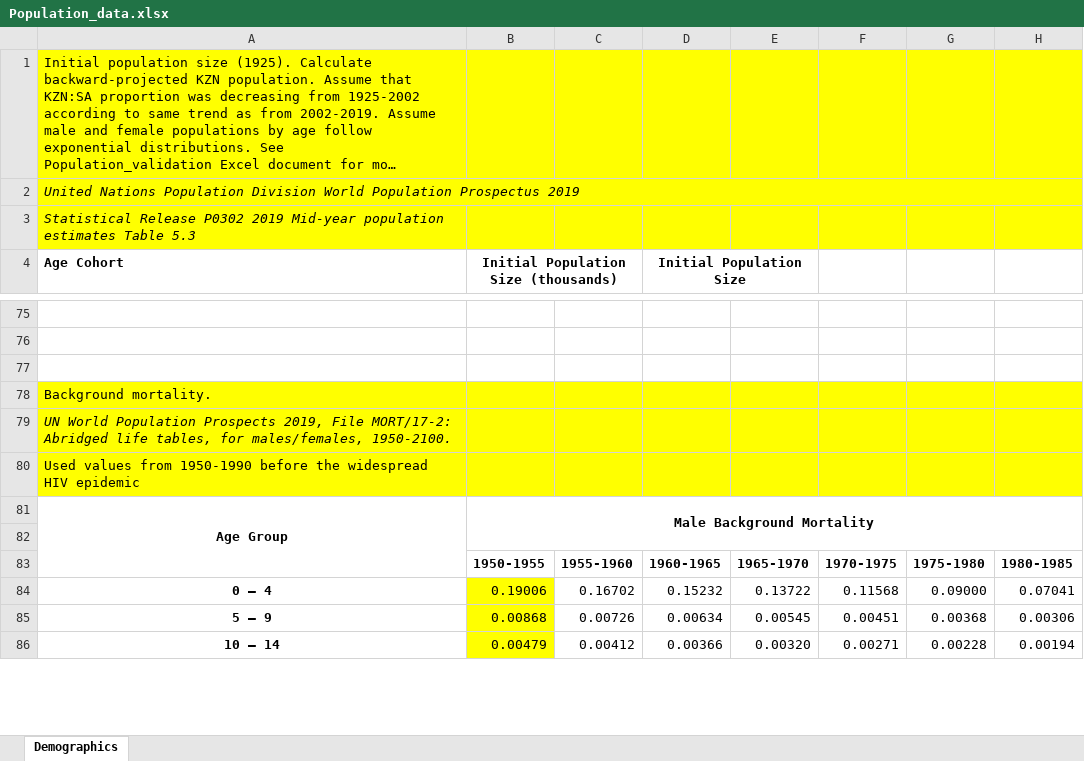
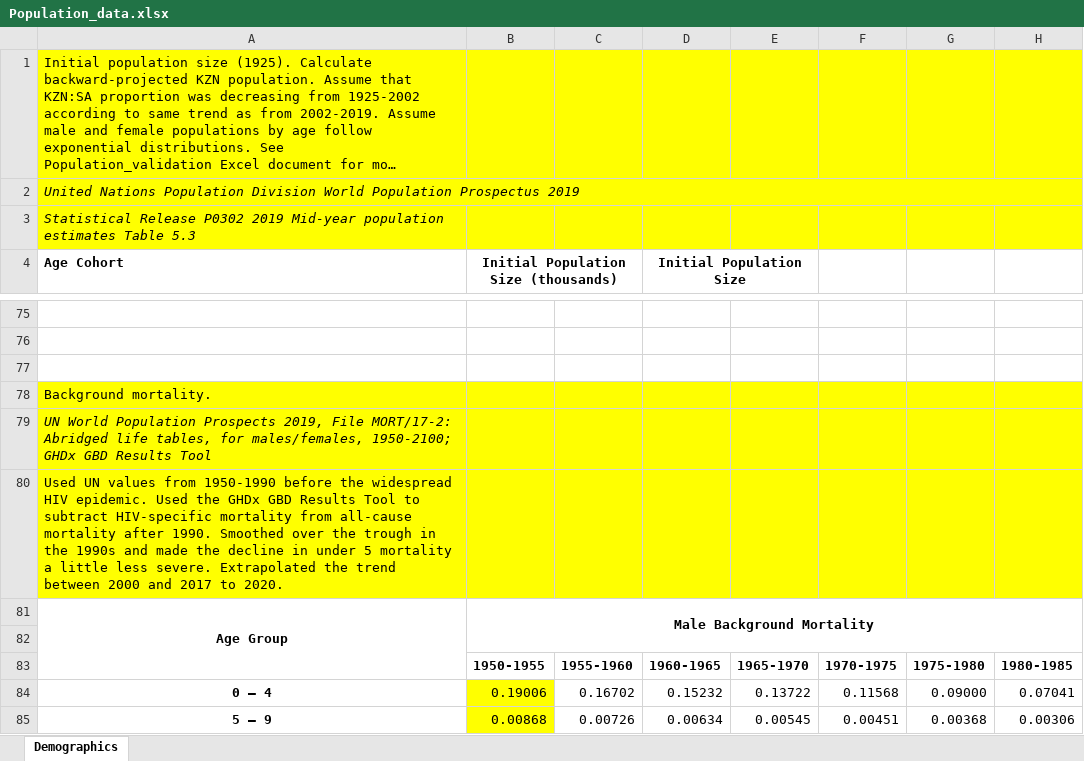
Before and after one commit to ICRC-Models/HHCoM, an Excel workbook: Config/Population_data.xlsx, sheet Demographics, drawn as a sheet; only a part is shown, gaps mark what is left out; the shorter side is filled out with more unchanged rows; long unchanged cells end in …; values as stored, in another font and other column widths than the file's, no borders; charts and pictures not drawn; the diff names each change by its address in the sheet, - before the commit and + after, or states it on an @@ line.

Commit message:
Update description of bkgrnd mortality data

```diff
--- a/Config/Population_data.xlsx (sheet Demographics)
+++ b/Config/Population_data.xlsx (sheet Demographics)
-A79 (Age Cohort): …for males/females, 1950-2100.
+A79 (Age Cohort): …for males/females, 1950-2100; GHDx GBD Results Tool
-A80 (Age Cohort): Used values from 1950-1990 before the widespread HIV epidemic
+A80 (Age Cohort): Used UN values from 1950-1990 before the widespread HIV epidemic. Used the GHDx GBD Results Tool to subtract HIV-specific mortality from all-cause mortality after 1990. Smoothed over the trough in the 1990s and made the decline in under 5 mortality a little less severe. Extrapolated the trend between 2000 and 2017 to 2020.
```
